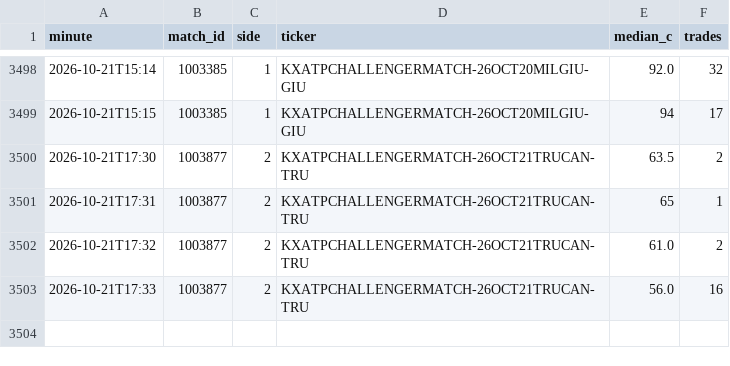
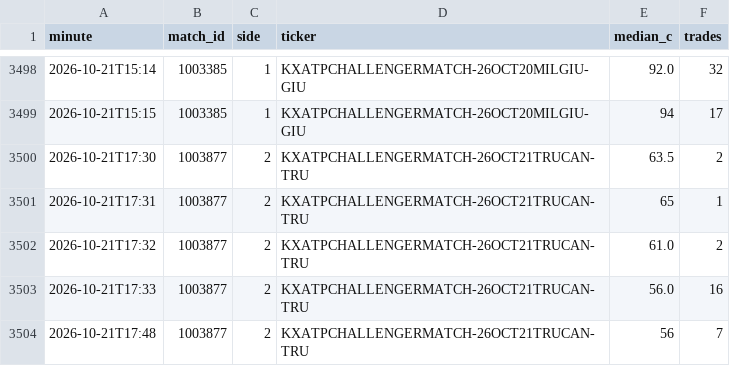
Before and after one commit to Teemotaij/KalshiWatch, a CSV file: ticks.csv, drawn as a sheet; only a part is shown, gaps mark what is left out; the diff names each change by its address in the sheet, - before the commit and + after, or states it on an @@ line.

```diff
--- a/ticks.csv
+++ b/ticks.csv
+row 3504: 2026-10-21T17:48 | 1003877 | 2 | KXATPCHALLENGERMATCH-26OCT21TRUCAN-TRU | 56 | 7
```
Also changed, not shown: 1 other file.
